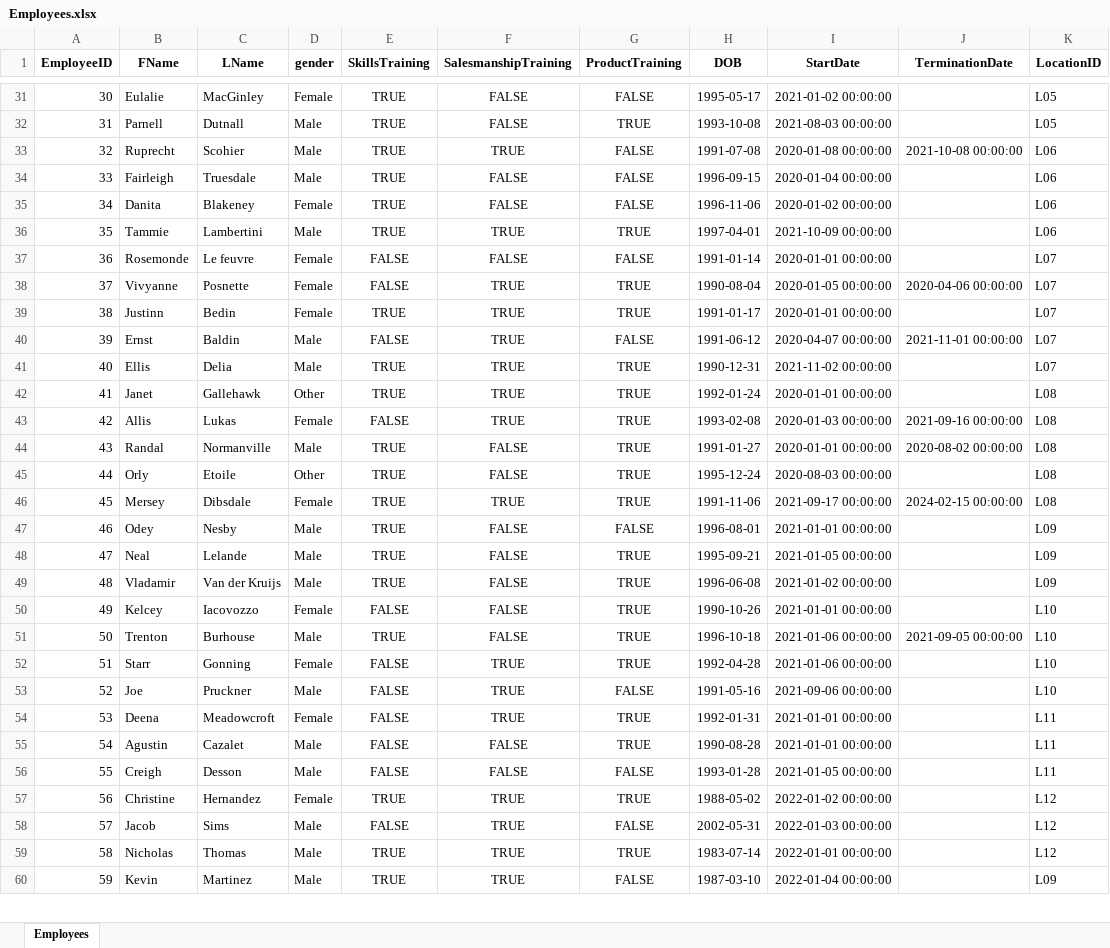
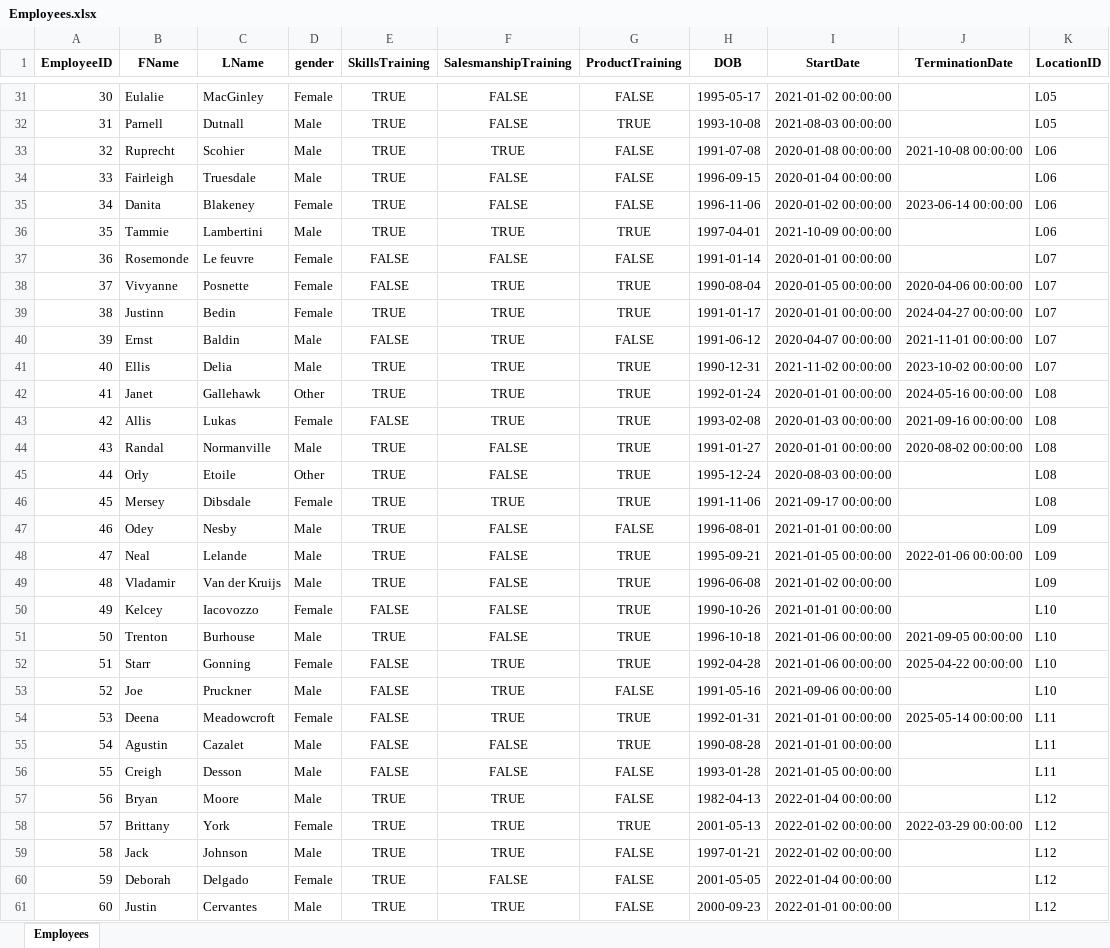
Before and after one commit to diwanashita/ace-bikes-data-transformation, an Excel workbook: data_full/Employees.xlsx, sheet Employees, drawn as a sheet; only a part is shown, gaps mark what is left out; values as stored, in another font and other column widths than the file's, no borders; removed rows and columns are numbered as before the commit, all else as after; the diff covers the shown part only; the diff names each change by its address in the sheet, - before the commit and + after, or states it on an @@ line.

```diff
--- a/data_full/Employees.xlsx (sheet Employees)
+++ b/data_full/Employees.xlsx (sheet Employees)
-J35 (TerminationDate): (empty)
+J35 (TerminationDate): 2023-06-14 00:00:00
-J39 (TerminationDate): (empty)
+J39 (TerminationDate): 2024-04-27 00:00:00
-J41 (TerminationDate): (empty)
+J41 (TerminationDate): 2023-10-02 00:00:00
-J42 (TerminationDate): (empty)
+J42 (TerminationDate): 2024-05-16 00:00:00
-J46 (TerminationDate): 2024-02-15 00:00:00
+J46 (TerminationDate): (empty)
-J48 (TerminationDate): (empty)
+J48 (TerminationDate): 2022-01-06 00:00:00
-J52 (TerminationDate): (empty)
+J52 (TerminationDate): 2025-04-22 00:00:00
-J54 (TerminationDate): (empty)
+J54 (TerminationDate): 2025-05-14 00:00:00
+row 57: 56 | Bryan | Moore | Male | TRUE | TRUE | FALSE | 1982-04-13 | 2022-01-04 00:00:00 |  | L12
@@ column A (EmployeeID) renumbered between rows 58 and 154 @@
-B58 (FName): Christine
+B58 (FName): Brittany
-C58 (LName): Hernandez
+C58 (LName): York
-H58 (DOB): 1988-05-02
+H58 (DOB): 2001-05-13
-J58 (TerminationDate): (empty)
+J58 (TerminationDate): 2022-03-29 00:00:00
-row 58: 57 | Jacob | Sims | Male | FALSE | TRUE | FALSE | 2002-05-31 | 2022-01-03 00:00:00 |  | L12
-B59 (FName): Nicholas
+B59 (FName): Jack
-C59 (LName): Thomas
+C59 (LName): Johnson
-G59 (ProductTraining): TRUE
+G59 (ProductTraining): FALSE
-H59 (DOB): 1983-07-14
+H59 (DOB): 1997-01-21
-I59 (StartDate): 2022-01-01 00:00:00
+I59 (StartDate): 2022-01-02 00:00:00
+row 60: 59 | Deborah | Delgado | Female | TRUE | FALSE | FALSE | 2001-05-05 | 2022-01-04 00:00:00 |  | L12
-B61 (FName): Kevin
+B61 (FName): Justin
-C61 (LName): Martinez
+C61 (LName): Cervantes
-H61 (DOB): 1987-03-10
+H61 (DOB): 2000-09-23
-I61 (StartDate): 2022-01-04 00:00:00
+I61 (StartDate): 2022-01-01 00:00:00
-K61 (LocationID): L09
+K61 (LocationID): L12
```
Also changed, not shown: 112 added rows, 3 removed rows and 91 edited cells elsewhere in this sheet, data_new/newEmployees.xlsx, 13 other files.
